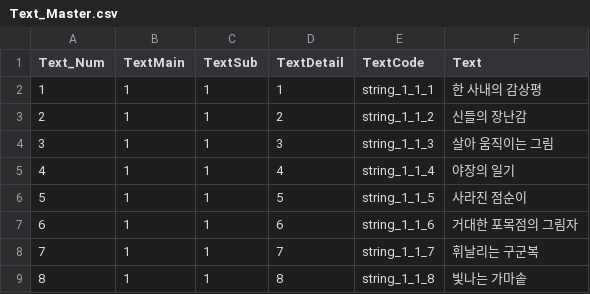
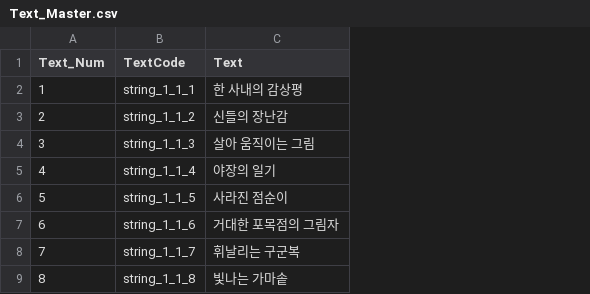
Before and after one commit to hwi-middle/2023XR-GorillaJiphyunjeon, a CSV file: Content/_GorillaJiphyunjeon/DataTable/TextMasterDataTable/Text_Master.csv, drawn as a sheet; only a part is shown; the diff names each change by its address in the sheet, - before the commit and + after, or states it on an @@ line.

```diff
--- a/Content/_GorillaJiphyunjeon/DataTable/TextMasterDataTable/Text_Master.csv
+++ b/Content/_GorillaJiphyunjeon/DataTable/TextMasterDataTable/Text_Master.csv
-column B (TextMain), rows 2-9: all 1
-column C (TextSub), rows 2-9: all 1
-column D (TextDetail), rows 2-9: 1 | 2 | 3 | 4 | 5 | 6 | 7 | 8
```
Also changed, not shown: Content/_GorillaJiphyunjeon/DataTable/ScriptMasterDataTable/Script_Master.csv, 6 other files.
